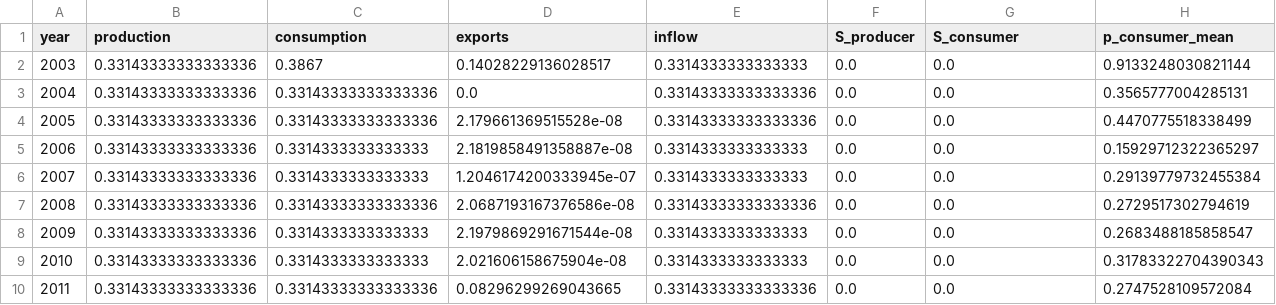
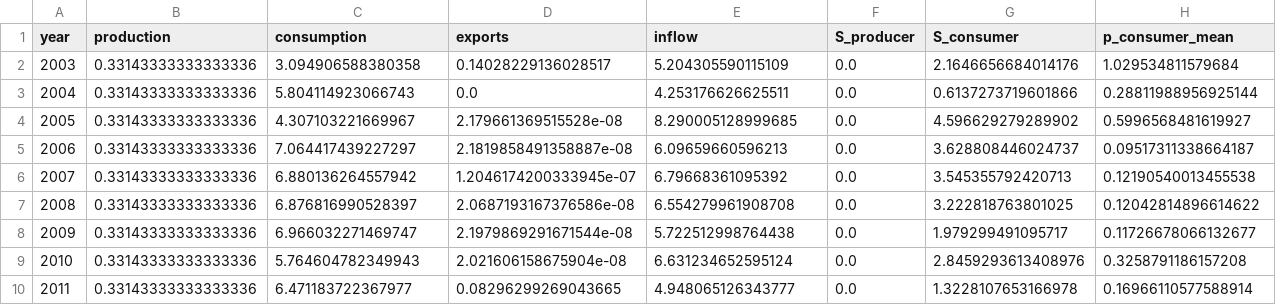
Before and after one commit to mjpuma/sheaf-model, a CSV file: diagnostics/gate0_agrimate/eastern_africa_undisturbed.csv, drawn as a sheet; only a part is shown; the diff names each change by its address in the sheet, - before the commit and + after, or states it on an @@ line.

```diff
--- a/diagnostics/gate0_agrimate/eastern_africa_undisturbed.csv
+++ b/diagnostics/gate0_agrimate/eastern_africa_undisturbed.csv
-C2 (consumption): 0.3867
+C2 (consumption): 3.094906588380358
-E2 (inflow): 0.3314333333333333
+E2 (inflow): 5.204305590115109
-G2 (S_consumer): 0.0
+G2 (S_consumer): 2.1646656684014176
-H2 (p_consumer_mean): 0.9133248030821144
+H2 (p_consumer_mean): 1.029534811579684
-C3 (consumption): 0.33143333333333336
+C3 (consumption): 5.804114923066743
-E3 (inflow): 0.33143333333333336
+E3 (inflow): 4.253176626625511
-G3 (S_consumer): 0.0
+G3 (S_consumer): 0.6137273719601866
-H3 (p_consumer_mean): 0.3565777004285131
+H3 (p_consumer_mean): 0.28811988956925144
-C4 (consumption): 0.33143333333333336
+C4 (consumption): 4.307103221669967
-E4 (inflow): 0.33143333333333336
+E4 (inflow): 8.290005128999685
-G4 (S_consumer): 0.0
+G4 (S_consumer): 4.596629279289902
-H4 (p_consumer_mean): 0.4470775518338499
+H4 (p_consumer_mean): 0.5996568481619927
-C5 (consumption): 0.3314333333333333
+C5 (consumption): 7.064417439227297
-E5 (inflow): 0.3314333333333333
+E5 (inflow): 6.09659660596213
-G5 (S_consumer): 0.0
+G5 (S_consumer): 3.628808446024737
-H5 (p_consumer_mean): 0.15929712322365297
+H5 (p_consumer_mean): 0.09517311338664187
-C6 (consumption): 0.3314333333333333
+C6 (consumption): 6.880136264557942
-E6 (inflow): 0.3314333333333333
+E6 (inflow): 6.79668361095392
-G6 (S_consumer): 0.0
+G6 (S_consumer): 3.545355792420713
-H6 (p_consumer_mean): 0.29139779732455384
+H6 (p_consumer_mean): 0.12190540013455538
-C7 (consumption): 0.33143333333333336
+C7 (consumption): 6.876816990528397
-E7 (inflow): 0.33143333333333336
+E7 (inflow): 6.554279961908708
-G7 (S_consumer): 0.0
+G7 (S_consumer): 3.222818763801025
-H7 (p_consumer_mean): 0.2729517302794619
+H7 (p_consumer_mean): 0.12042814896614622
-C8 (consumption): 0.3314333333333333
+C8 (consumption): 6.966032271469747
-E8 (inflow): 0.3314333333333333
+E8 (inflow): 5.722512998764438
-G8 (S_consumer): 0.0
+G8 (S_consumer): 1.979299491095717
-H8 (p_consumer_mean): 0.2683488185858547
+H8 (p_consumer_mean): 0.11726678066132677
-C9 (consumption): 0.3314333333333333
+C9 (consumption): 5.764604782349943
-E9 (inflow): 0.3314333333333333
+E9 (inflow): 6.631234652595124
-G9 (S_consumer): 0.0
+G9 (S_consumer): 2.8459293613408976
-H9 (p_consumer_mean): 0.31783322704390343
+H9 (p_consumer_mean): 0.3258791186157208
-C10 (consumption): 0.33143333333333336
+C10 (consumption): 6.471183722367977
-E10 (inflow): 0.33143333333333336
+E10 (inflow): 4.948065126343777
-G10 (S_consumer): 0.0
+G10 (S_consumer): 1.3228107653166978
-H10 (p_consumer_mean): 0.2747528109572084
+H10 (p_consumer_mean): 0.16966110577588914
```
Also changed, not shown: diagnostics/gate0_agrimate/eastern_africa_harvest.csv, diagnostics/gate0_agrimate/eastern_africa_harvest_amis.csv, 21 other files.
